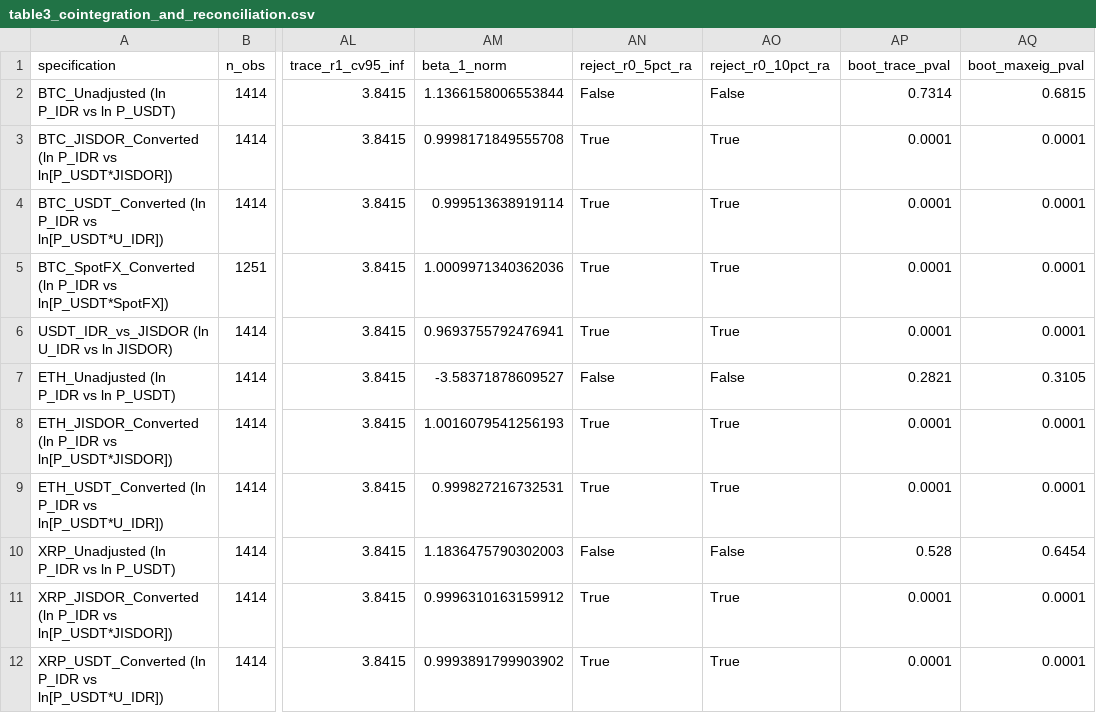
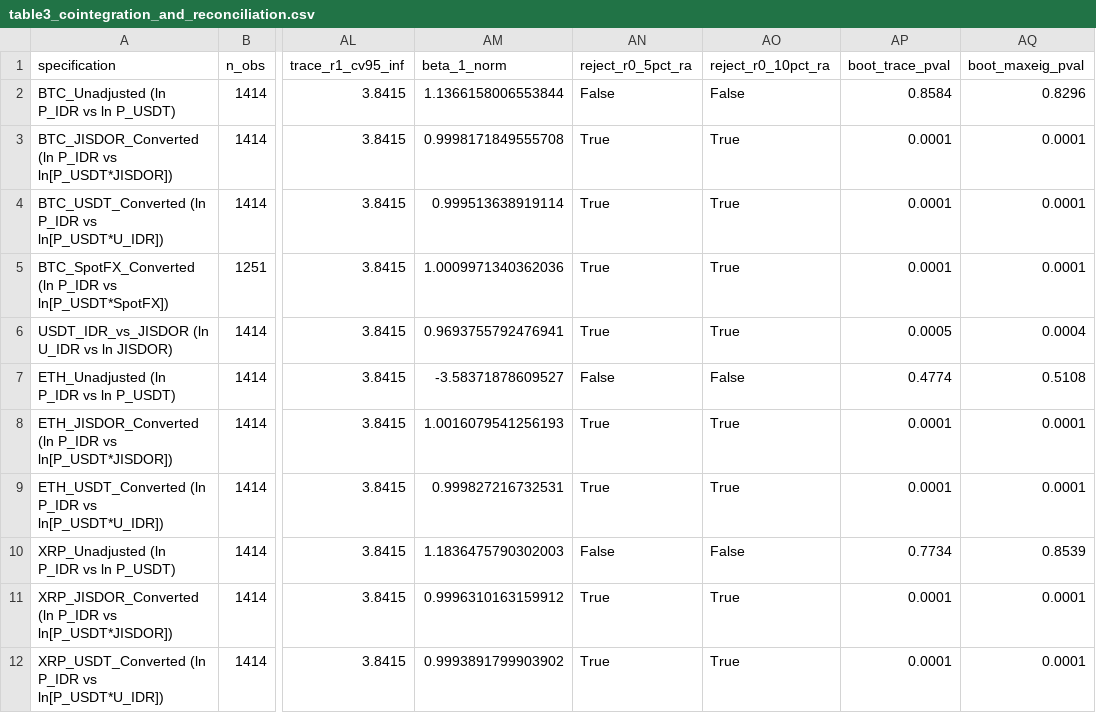
Before and after one commit to Naresh23032003/idr-stablecoin-fx-basis, a CSV file: results/tables/table3_cointegration_and_reconciliation.csv, drawn as a sheet; only a part is shown, gaps mark what is left out; the diff names each change by its address in the sheet, - before the commit and + after, or states it on an @@ line.

```diff
--- a/results/tables/table3_cointegration_and_reconciliation.csv
+++ b/results/tables/table3_cointegration_and_reconciliation.csv
-AP2 (boot_trace_pval): 0.7314
+AP2 (boot_trace_pval): 0.8584
-AQ2 (boot_maxeig_pval): 0.6815
+AQ2 (boot_maxeig_pval): 0.8296
-AP6 (boot_trace_pval): 0.0001
+AP6 (boot_trace_pval): 0.0005
-AQ6 (boot_maxeig_pval): 0.0001
+AQ6 (boot_maxeig_pval): 0.0004
-AP7 (boot_trace_pval): 0.2821
+AP7 (boot_trace_pval): 0.4774
-AQ7 (boot_maxeig_pval): 0.3105
+AQ7 (boot_maxeig_pval): 0.5108
-AP10 (boot_trace_pval): 0.528
+AP10 (boot_trace_pval): 0.7734
-AQ10 (boot_maxeig_pval): 0.6454
+AQ10 (boot_maxeig_pval): 0.8539
```
Also changed, not shown: results/tables/table4_bootstrap_rank_tests.csv, results/tables/table4b_bootstrap_dgp_validation.csv, 43 other files.
